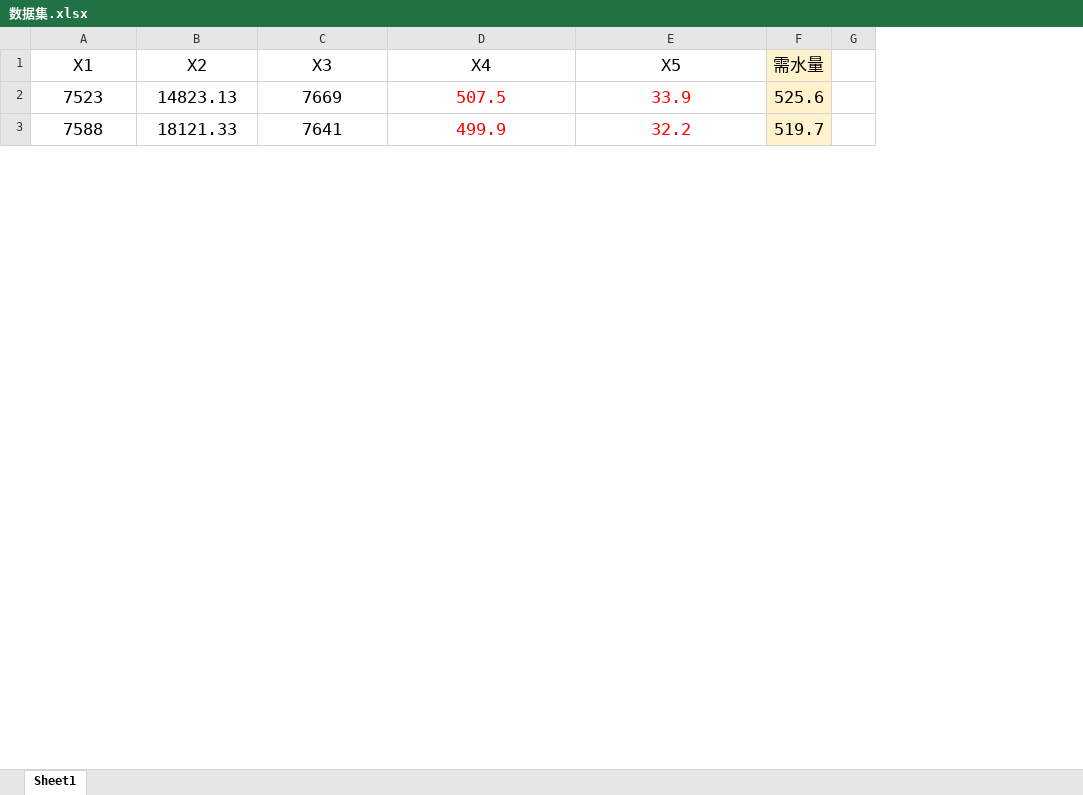
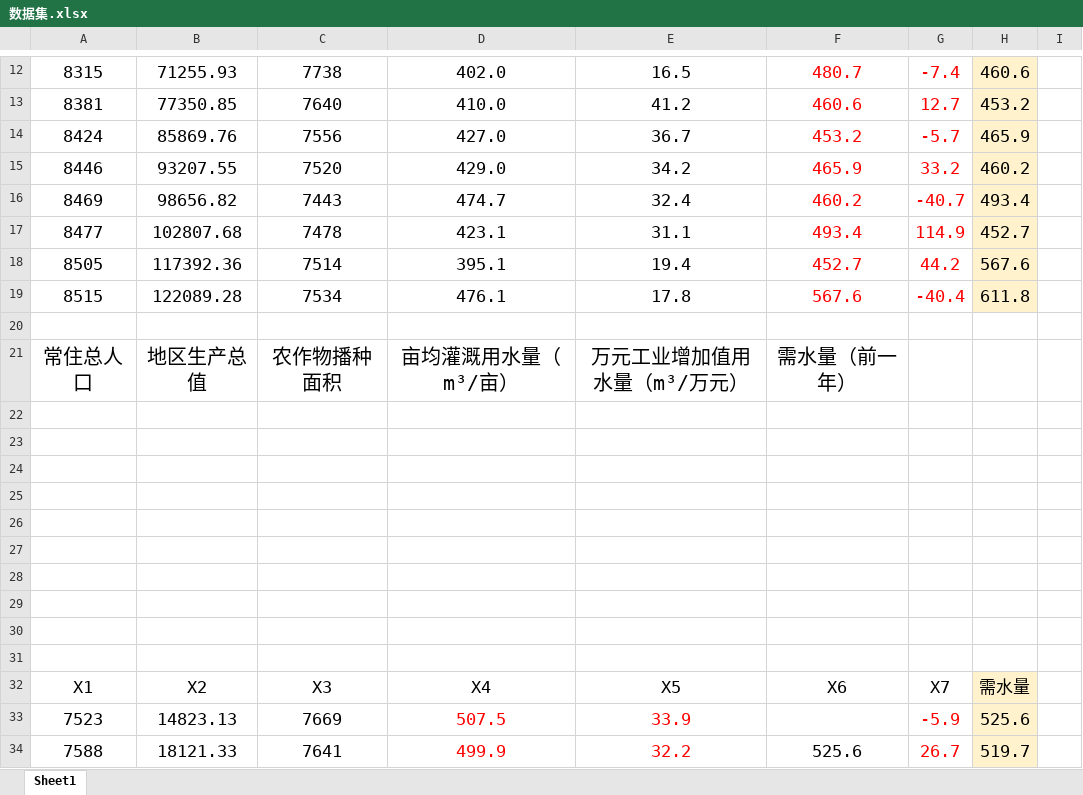
Before and after one commit to Beryl-zby/PSO-BP, an Excel workbook: 程序/数据集.xlsx, sheet Sheet1, drawn as a sheet; only a part is shown, gaps mark what is left out; values as stored, in another font and other column widths than the file's, no borders; the diff covers the shown part only; the diff names each change by its address in the sheet, - before the commit and + after, or states it on an @@ line.

```diff
--- a/程序/数据集.xlsx (sheet Sheet1)
+++ b/程序/数据集.xlsx (sheet Sheet1)
+column F, rows 32-34: X6 |  | 525.6
+column G, rows 32-34: X7 | -5.9 | 26.7
+row 12: 8315 | 71255.93 | 7738 | 402.0 | 16.5 | 480.7 | -7.4 | 460.6
+row 13: 8381 | 77350.85 | 7640 | 410.0 | 41.2 | 460.6 | 12.7 | 453.2
+row 14: 8424 | 85869.76 | 7556 | 427.0 | 36.7 | 453.2 | -5.7 | 465.9
+row 15: 8446 | 93207.55 | 7520 | 429.0 | 34.2 | 465.9 | 33.2 | 460.2
+row 16: 8469 | 98656.82 | 7443 | 474.7 | 32.4 | 460.2 | -40.7 | 493.4
+row 17: 8477 | 102807.68 | 7478 | 423.1 | 31.1 | 493.4 | 114.9 | 452.7
+row 18: 8505 | 117392.36 | 7514 | 395.1 | 19.4 | 452.7 | 44.2 | 567.6
+row 19: 8515 | 122089.28 | 7534 | 476.1 | 17.8 | 567.6 | -40.4 | 611.8
+row 20: (empty)
@@ row 23 moved to row 21: 常住总人口 @@
+row 22: (empty)
+row 23: (empty)
+row 24: (empty)
+row 25: (empty)
+row 26: (empty)
+row 27: (empty)
+row 28: (empty)
+row 29: (empty)
+row 30: (empty)
+row 31: (empty)
```
Also changed, not shown: 11 added rows and 32 removed rows elsewhere in this sheet, 4 other files.
